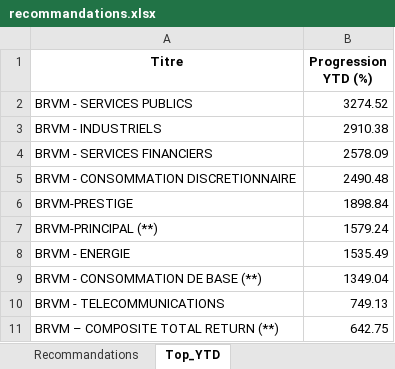
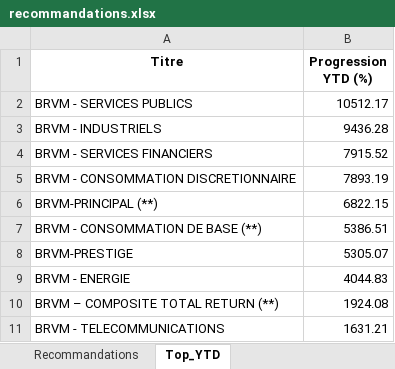
Before and after one commit to esmelobi/brvm-dashboard, an Excel workbook: data/recommandations.xlsx, sheet Top_YTD, drawn as a sheet; values as stored, in another font and other column widths than the file's, no borders; removed rows and columns are numbered as before the commit, all else as after; the diff names each change by its address in the sheet, - before the commit and + after, or states it on an @@ line.

```diff
--- a/data/recommandations.xlsx (sheet Top_YTD)
+++ b/data/recommandations.xlsx (sheet Top_YTD)
-B2 (Progression YTD (%)): 3274.52
+B2 (Progression YTD (%)): 10512.17
-B3 (Progression YTD (%)): 2910.38
+B3 (Progression YTD (%)): 9436.28
-B4 (Progression YTD (%)): 2578.09
+B4 (Progression YTD (%)): 7915.52
-B5 (Progression YTD (%)): 2490.48
+B5 (Progression YTD (%)): 7893.19
-row 6: BRVM-PRESTIGE | 1898.84
-B6 (Progression YTD (%)): 1579.24
+B6 (Progression YTD (%)): 6822.15
-row 8: BRVM - ENERGIE | 1535.49
-B7 (Progression YTD (%)): 1349.04
+B7 (Progression YTD (%)): 5386.51
-row 10: BRVM - TELECOMMUNICATIONS | 749.13
+row 8: BRVM-PRESTIGE | 5305.07
+row 9: BRVM - ENERGIE | 4044.83
-B10 (Progression YTD (%)): 642.75
+B10 (Progression YTD (%)): 1924.08
+row 11: BRVM - TELECOMMUNICATIONS | 1631.21
```
Also changed, not shown: sheet Recommandations.
